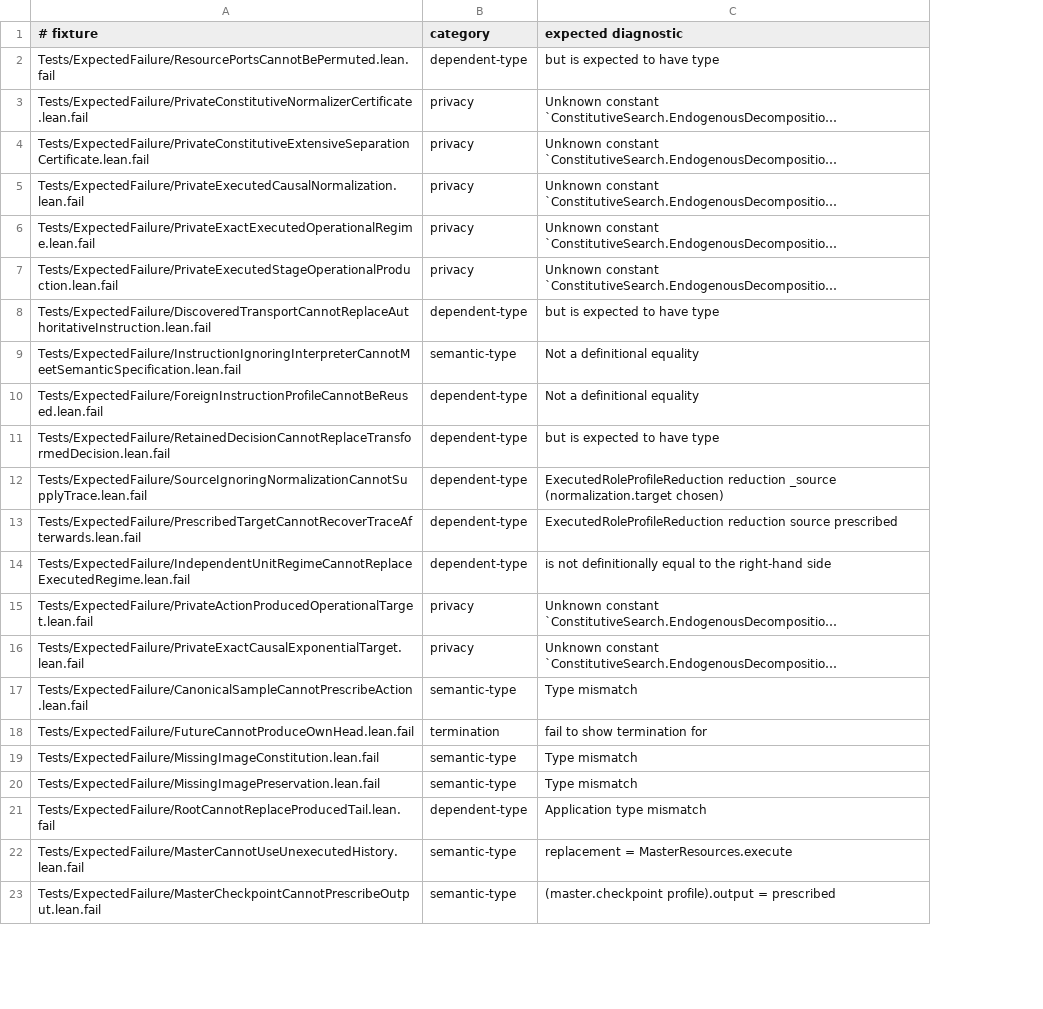
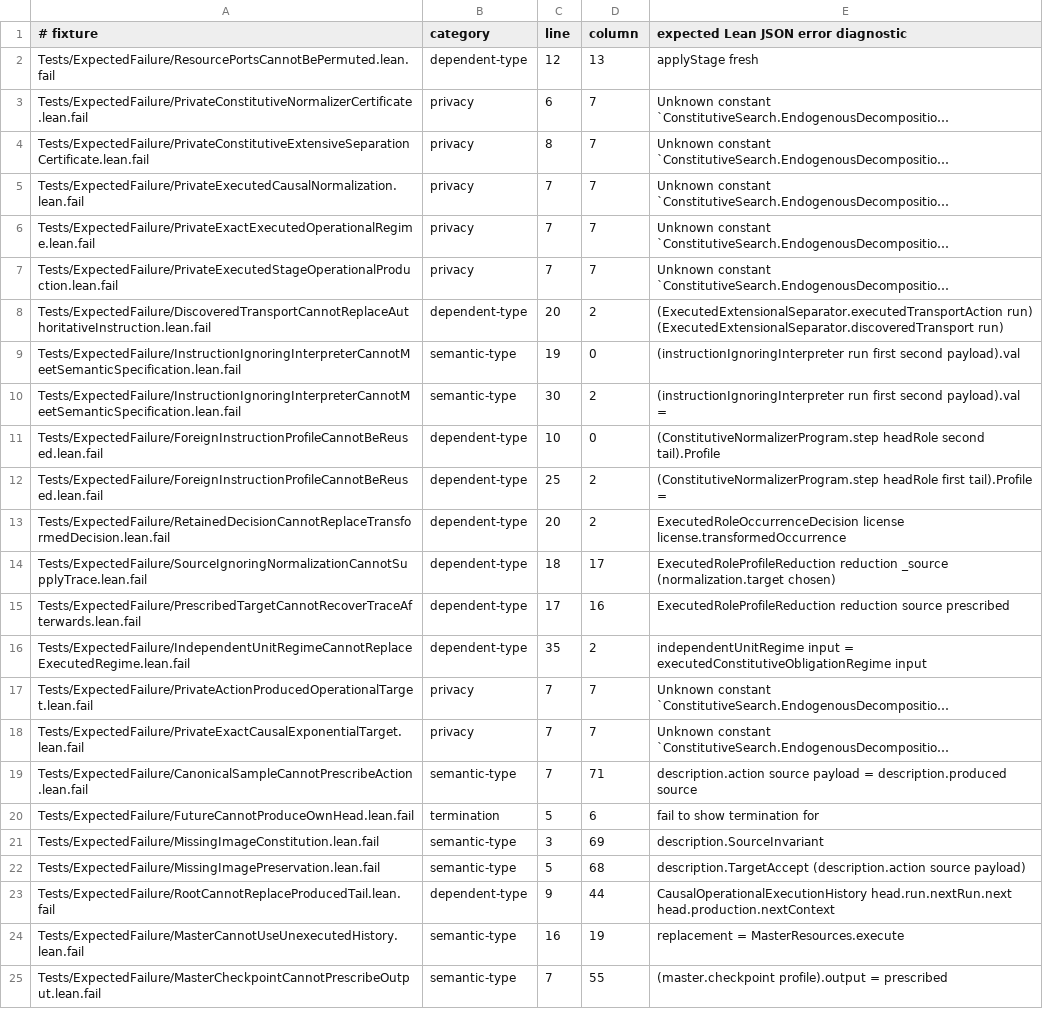
Before and after one commit to JohnDoe-collab-stack/relational-perimeter, a TSV file: scripts/expected-failures.tsv, drawn as a sheet; only a part is shown; long unchanged cells end in …; addresses are those after the commit; the diff names each change by its address in the sheet, - before the commit and + after, or states it on an @@ line.

```diff
--- a/scripts/expected-failures.tsv
+++ b/scripts/expected-failures.tsv
+column C (line), rows 2-9: 12 | 6 | 8 | 7 | 7 | 7 | 20 | 19; row 11: 10; rows 13-25: 20 | 18 | 17 | 35 | 7 | 7 | 7 | 5 | 3 | 5 | 9 | 16 | 7
+column D (column), rows 2-9: 13 | 7 | 7 | 7 | 7 | 7 | 2 | 0; row 11: 0; rows 13-25: 2 | 17 | 16 | 2 | 7 | 7 | 71 | 6 | 69 | 68 | 44 | 19 | 55
-E1: expected diagnostic
+E1: expected Lean JSON error diagnostic
-E2: but is expected to have type
+E2: applyStage fresh
-E8: but is expected to have type
+E8: (ExecutedExtensionalSeparator.executedTransportAction run) (ExecutedExtensionalSeparator.discoveredTransport run)
-E9: Not a definitional equality
+E9: (instructionIgnoringInterpreter run first second payload).val
+row 10: Tests/ExpectedFailure/InstructionIgnoringInterpreterCannotMeetSemanticSpecification.lean.fail | semantic-type | 30 | 2 | (instructionIgnoringInterpreter run first second payload).val =
-E11: Not a definitional equality
+E11: (ConstitutiveNormalizerProgram.step headRole second tail).Profile
+row 12: Tests/ExpectedFailure/ForeignInstructionProfileCannotBeReused.lean.fail | dependent-type | 25 | 2 | (ConstitutiveNormalizerProgram.step headRole first tail).Profile =
-E13: but is expected to have type
+E13: ExecutedRoleOccurrenceDecision license license.transformedOccurrence
-E16: is not definitionally equal to the right-hand side
+E16: independentUnitRegime input = executedConstitutiveObligationRegime input
-E19: Type mismatch
+E19: description.action source payload = description.produced source
-E21: Type mismatch
+E21: description.SourceInvariant
-E22: Type mismatch
+E22: description.TargetAccept (description.action source payload)
-E23: Application type mismatch
+E23: CausalOperationalExecutionHistory head.run.nextRun.next head.production.nextContext
```
Also changed, not shown: 23 other files.
